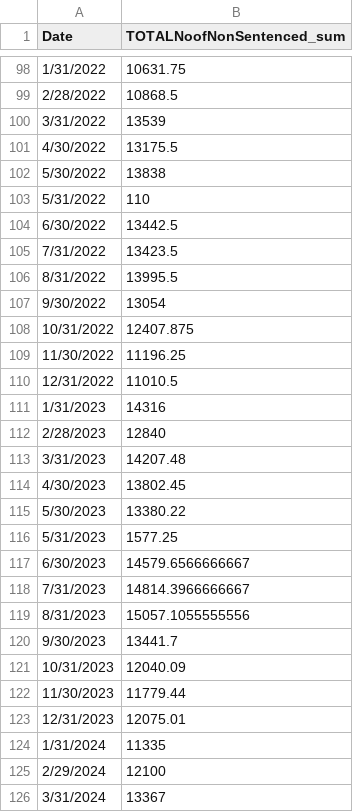
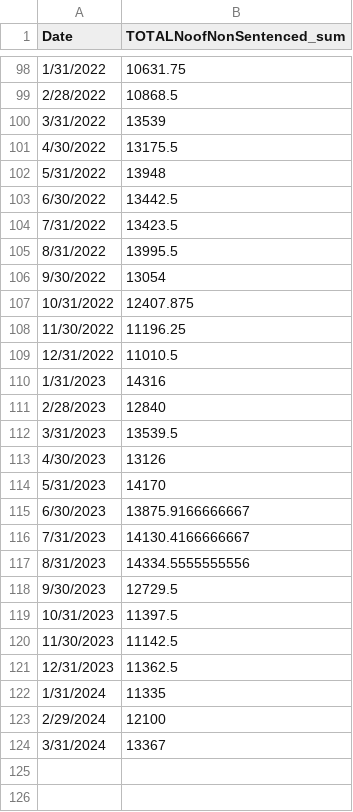
Before and after one commit to dstemenluc/CCJ.Illinois, a CSV file: NonSentencedThruMarch2024.csv, drawn as a sheet; only a part is shown, gaps mark what is left out.

Commit message:
updated data

```diff
--- a/NonSentencedThruMarch2024.csv
+++ b/NonSentencedThruMarch2024.csv
@@ -101,4 +101,3 @@
 4/30/2022,13175.5
-5/30/2022,13838
-5/31/2022,110
+5/31/2022,13948
 6/30/2022,13442.5
@@ -112,13 +111,12 @@
 2/28/2023,12840
-3/31/2023,14207.48
-4/30/2023,13802.45
-5/30/2023,13380.22
-5/31/2023,1577.25
-6/30/2023,14579.6566666667
-7/31/2023,14814.3966666667
-8/31/2023,15057.1055555556
-9/30/2023,13441.7
-10/31/2023,12040.09
-11/30/2023,11779.44
-12/31/2023,12075.01
+3/31/2023,13539.5
+4/30/2023,13126
+5/31/2023,14170
+6/30/2023,13875.9166666667
+7/31/2023,14130.4166666667
+8/31/2023,14334.5555555556
+9/30/2023,12729.5
+10/31/2023,11397.5
+11/30/2023,11142.5
+12/31/2023,11362.5
 1/31/2024,11335
```
Also changed, not shown: JailADPFullCountiesONLY.csv.
